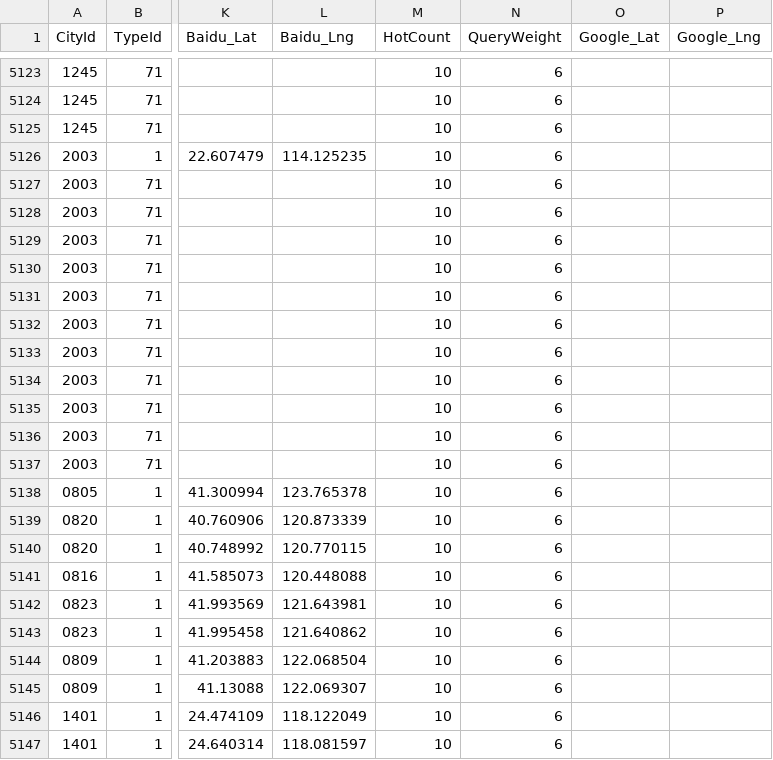
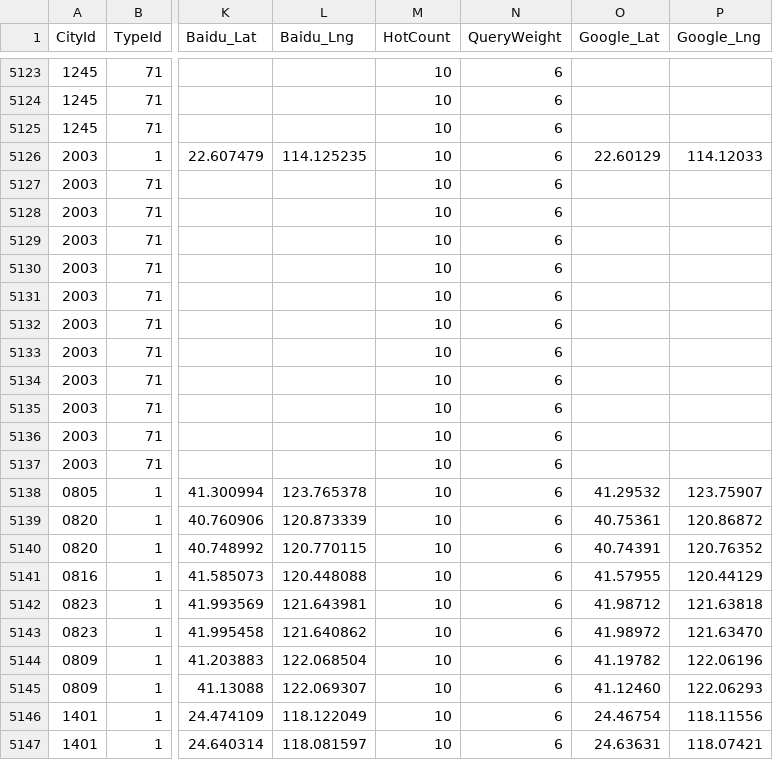
Before and after one commit to Samuel236/elongfilters, a CSV file: HotSuggestData.csv, drawn as a sheet; only a part is shown, gaps mark what is left out; the diff covers the shown part only; the diff names each change by its address in the sheet, - before the commit and + after, or states it on an @@ line.

Commit message:
增加车站Google经纬度
增加了部分车站的Google经纬度

```diff
--- a/HotSuggestData.csv
+++ b/HotSuggestData.csv
-O5126 (Google_Lat): (empty)
+O5126 (Google_Lat): 22.60129
-P5126 (Google_Lng): (empty)
+P5126 (Google_Lng): 114.12033
-O5138 (Google_Lat): (empty)
+O5138 (Google_Lat): 41.29532
-P5138 (Google_Lng): (empty)
+P5138 (Google_Lng): 123.75907
-O5139 (Google_Lat): (empty)
+O5139 (Google_Lat): 40.75361
-P5139 (Google_Lng): (empty)
+P5139 (Google_Lng): 120.86872
-O5140 (Google_Lat): (empty)
+O5140 (Google_Lat): 40.74391
-P5140 (Google_Lng): (empty)
+P5140 (Google_Lng): 120.76352
-O5141 (Google_Lat): (empty)
+O5141 (Google_Lat): 41.57955
-P5141 (Google_Lng): (empty)
+P5141 (Google_Lng): 120.44129
-O5142 (Google_Lat): (empty)
+O5142 (Google_Lat): 41.98712
-P5142 (Google_Lng): (empty)
+P5142 (Google_Lng): 121.63818
-O5143 (Google_Lat): (empty)
+O5143 (Google_Lat): 41.98972
-P5143 (Google_Lng): (empty)
+P5143 (Google_Lng): 121.63470
-O5144 (Google_Lat): (empty)
+O5144 (Google_Lat): 41.19782
-P5144 (Google_Lng): (empty)
+P5144 (Google_Lng): 122.06196
-O5145 (Google_Lat): (empty)
+O5145 (Google_Lat): 41.12460
-P5145 (Google_Lng): (empty)
+P5145 (Google_Lng): 122.06293
-O5146 (Google_Lat): (empty)
+O5146 (Google_Lat): 24.46754
-P5146 (Google_Lng): (empty)
+P5146 (Google_Lng): 118.11556
-O5147 (Google_Lat): (empty)
+O5147 (Google_Lat): 24.63631
-P5147 (Google_Lng): (empty)
+P5147 (Google_Lng): 118.07421
```
Also changed, not shown: 16 edited cells elsewhere in this file.
